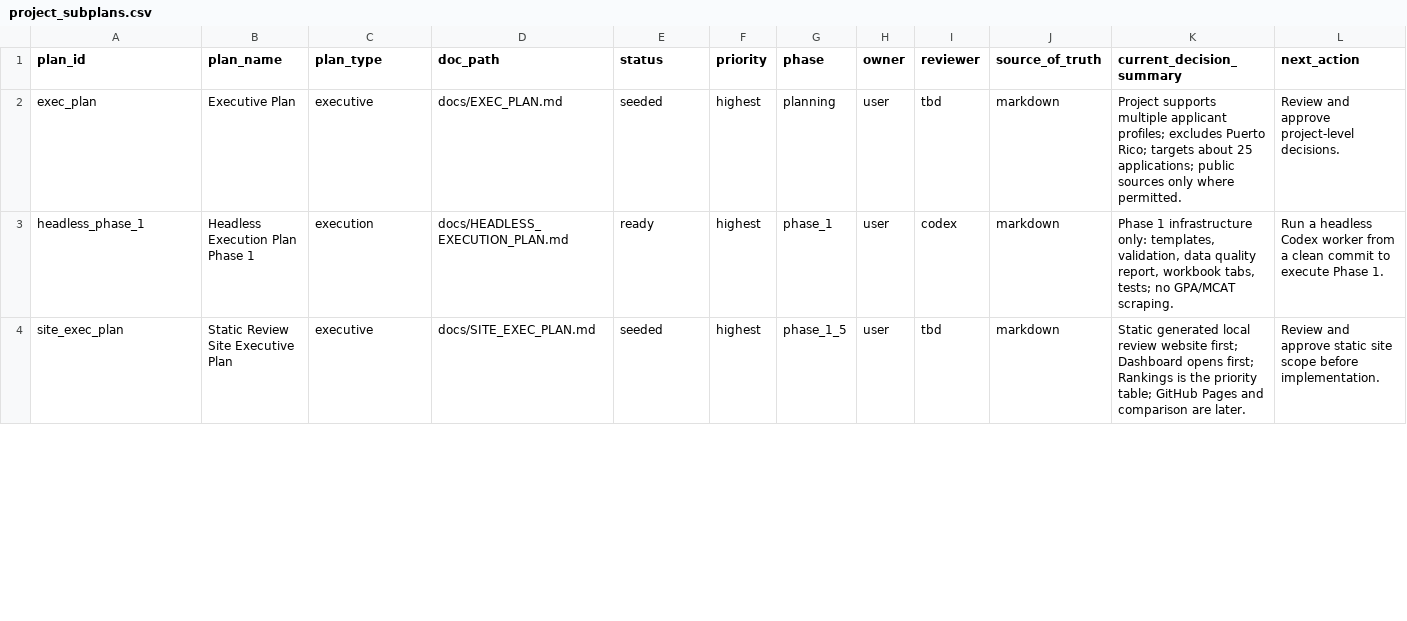
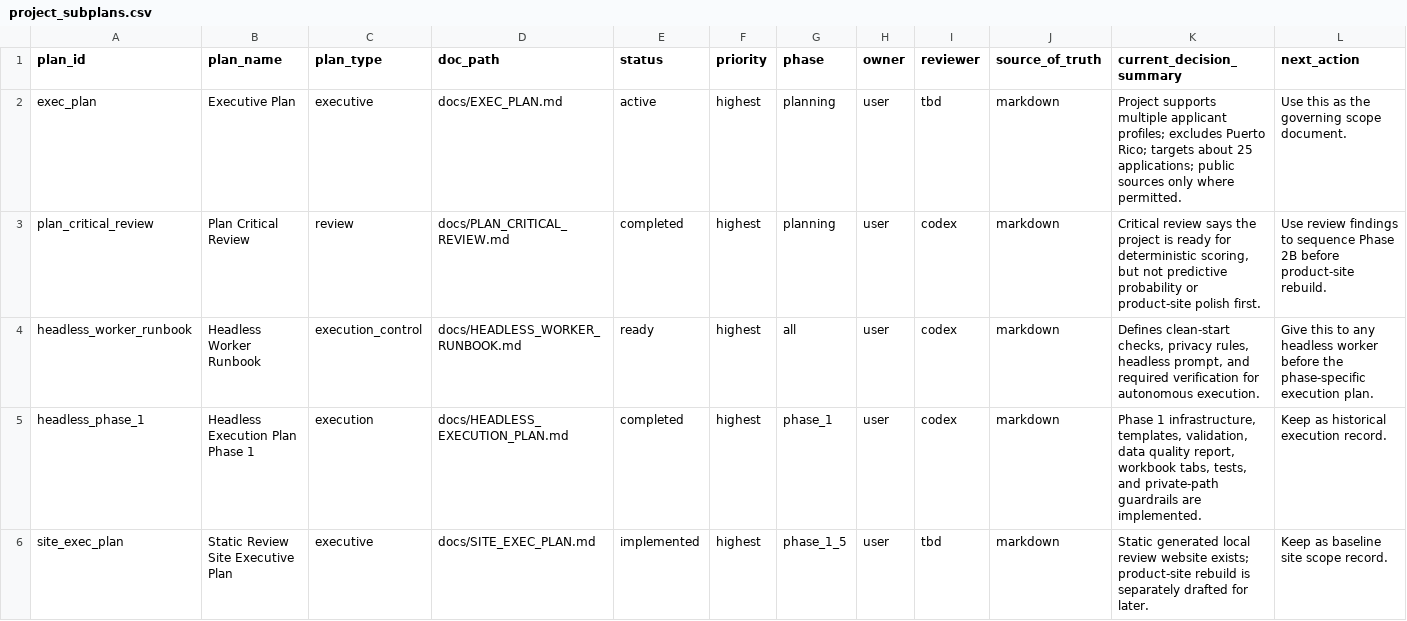
Before and after one commit to justin-napolitano/med-school-ranker, a CSV file: data/project_subplans.csv, drawn as a sheet; only a part is shown; the diff covers the shown part only.

Commit message:
Make plans headless-executable

```diff
--- a/data/project_subplans.csv
+++ b/data/project_subplans.csv
@@ -1,4 +1,6 @@
 plan_id,plan_name,plan_type,doc_path,status,priority,phase,owner,reviewer,source_of_truth,current_decision_summary,next_action
-exec_plan,Executive Plan,executive,docs/EXEC_PLAN.md,seeded,highest,planning,user,tbd,markdown,"Project supports multiple applicant profiles; excludes Puerto Rico; targets about 25 applications; public sources only where permitted.","Review and approve project-level decisions."
-headless_phase_1,Headless Execution Plan Phase 1,execution,docs/HEADLESS_EXECUTION_PLAN.md,ready,highest,phase_1,user,codex,markdown,"Phase 1 infrastructure only: templates, validation, data quality report, workbook tabs, tests; no GPA/MCAT scraping.","Run a headless Codex worker from a clean commit to execute Phase 1."
-site_exec_plan,Static Review Site Executive Plan,executive,docs/SITE_EXEC_PLAN.md,seeded,highest,phase_1_5,user,tbd,markdown,"Static generated local review website first; Dashboard opens first; Rankings is the priority table; GitHub Pages and comparison are later.","Review and approve static site scope before implementation."
+exec_plan,Executive Plan,executive,docs/EXEC_PLAN.md,active,highest,planning,user,tbd,markdown,"Project supports multiple applicant profiles; excludes Puerto Rico; targets about 25 applications; public sources only where permitted.","Use this as the governing scope document."
+plan_critical_review,Plan Critical Review,review,docs/PLAN_CRITICAL_REVIEW.md,completed,highest,planning,user,codex,markdown,"Critical review says the project is ready for deterministic scoring, but not predictive probability or product-site polish first.","Use review findings to sequence Phase 2B before product-site rebuild."
+headless_worker_runbook,Headless Worker Runbook,execution_control,docs/HEADLESS_WORKER_RUNBOOK.md,ready,highest,all,user,codex,markdown,"Defines clean-start checks, privacy rules, headless prompt, and required verification for autonomous execution.","Give this to any headless worker before the phase-specific execution plan."
+headless_phase_1,Headless Execution Plan Phase 1,execution,docs/HEADLESS_EXECUTION_PLAN.md,completed,highest,phase_1,user,codex,markdown,"Phase 1 infrastructure, templates, validation, data quality report, workbook tabs, tests, and private-path guardrails are implemented.","Keep as historical execution record."
+site_exec_plan,Static Review Site Executive Plan,executive,docs/SITE_EXEC_PLAN.md,implemented,highest,phase_1_5,user,tbd,markdown,"Static generated local review website exists; product-site rebuild is separately drafted for later.","Keep as baseline site scope record."
```
Also changed, not shown: 10 added rows and 17 edited cells elsewhere in this file, 25 other files.
